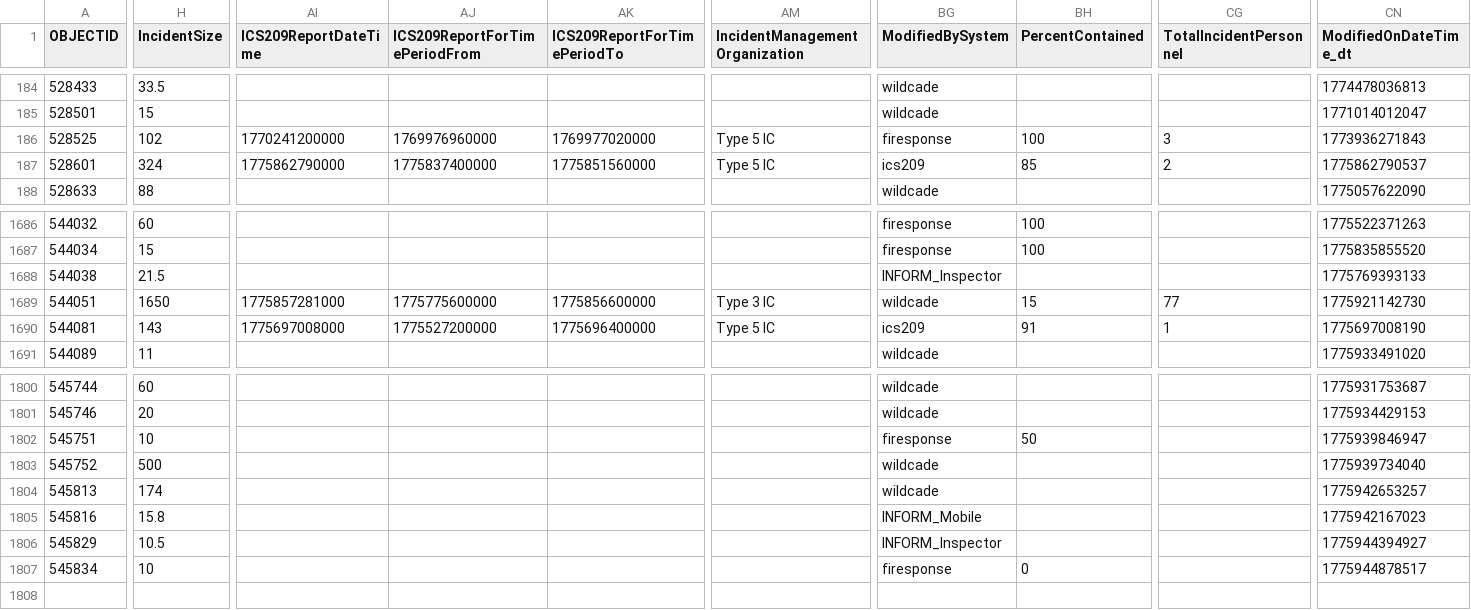
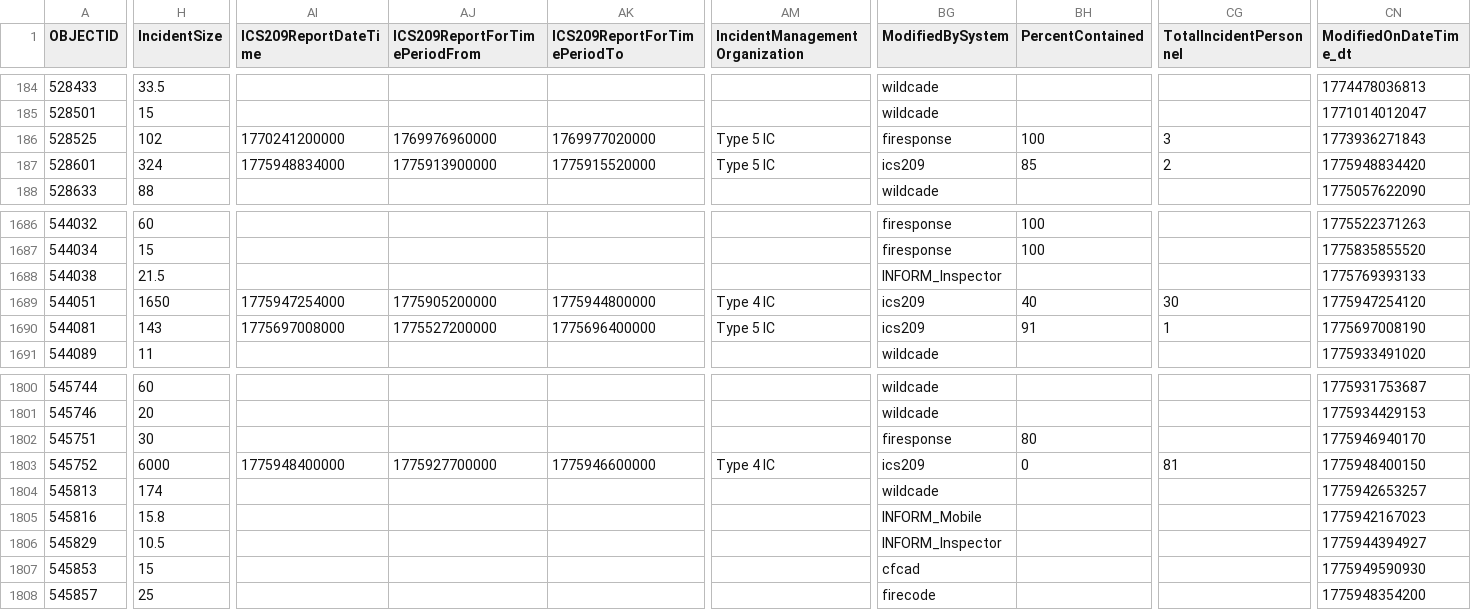
Before and after one commit to githamm/wildfire-tracker, a CSV file: data/wildfire_ytd.csv, drawn as a sheet; only a part is shown, gaps mark what is left out; removed rows and columns are numbered as before the commit, all else as after; rows hold the shown columns only; the diff covers the shown part only; the diff names each change by its address in the sheet, - before the commit and + after, or states it on an @@ line.

```diff
--- a/data/wildfire_ytd.csv
+++ b/data/wildfire_ytd.csv
-AI187 (ICS209ReportDateTime): 1775862790000
+AI187 (ICS209ReportDateTime): 1775948834000
-AJ187 (ICS209ReportForTimePeriodFrom): 1775837400000
+AJ187 (ICS209ReportForTimePeriodFrom): 1775913900000
-AK187 (ICS209ReportForTimePeriodTo): 1775851560000
+AK187 (ICS209ReportForTimePeriodTo): 1775915520000
-CN187 (ModifiedOnDateTime_dt): 1775862790537
+CN187 (ModifiedOnDateTime_dt): 1775948834420
-AI1689 (ICS209ReportDateTime): 1775857281000
+AI1689 (ICS209ReportDateTime): 1775947254000
-AJ1689 (ICS209ReportForTimePeriodFrom): 1775775600000
+AJ1689 (ICS209ReportForTimePeriodFrom): 1775905200000
-AK1689 (ICS209ReportForTimePeriodTo): 1775856600000
+AK1689 (ICS209ReportForTimePeriodTo): 1775944800000
-AM1689 (IncidentManagementOrganization): Type 3 IC
+AM1689 (IncidentManagementOrganization): Type 4 IC
-BG1689 (ModifiedBySystem): wildcade
+BG1689 (ModifiedBySystem): ics209
-BH1689 (PercentContained): 15
+BH1689 (PercentContained): 40
-CG1689 (TotalIncidentPersonnel): 77
+CG1689 (TotalIncidentPersonnel): 30
-CN1689 (ModifiedOnDateTime_dt): 1775921142730
+CN1689 (ModifiedOnDateTime_dt): 1775947254120
-H1802 (IncidentSize): 10
+H1802 (IncidentSize): 30
-BH1802 (PercentContained): 50
+BH1802 (PercentContained): 80
-CN1802 (ModifiedOnDateTime_dt): 1775939846947
+CN1802 (ModifiedOnDateTime_dt): 1775946940170
-H1803 (IncidentSize): 500
+H1803 (IncidentSize): 6000
-AI1803 (ICS209ReportDateTime): (empty)
+AI1803 (ICS209ReportDateTime): 1775948400000
-AJ1803 (ICS209ReportForTimePeriodFrom): (empty)
+AJ1803 (ICS209ReportForTimePeriodFrom): 1775927700000
-AK1803 (ICS209ReportForTimePeriodTo): (empty)
+AK1803 (ICS209ReportForTimePeriodTo): 1775946600000
-AM1803 (IncidentManagementOrganization): (empty)
+AM1803 (IncidentManagementOrganization): Type 4 IC
-BG1803 (ModifiedBySystem): wildcade
+BG1803 (ModifiedBySystem): ics209
-BH1803 (PercentContained): (empty)
+BH1803 (PercentContained): 0
-CG1803 (TotalIncidentPersonnel): (empty)
+CG1803 (TotalIncidentPersonnel): 81
-CN1803 (ModifiedOnDateTime_dt): 1775939734040
+CN1803 (ModifiedOnDateTime_dt): 1775948400150
-row 1807: 545834 | 10 |  |  |  |  | firesponse | 0 |  | 1775944878517
+row 1807: 545853 | 15 |  |  |  |  | cfcad |  |  | 1775949590930
+row 1808: 545857 | 25 |  |  |  |  | firecode |  |  | 1775948354200
```
Also changed, not shown: 35 edited cells elsewhere in this file.
